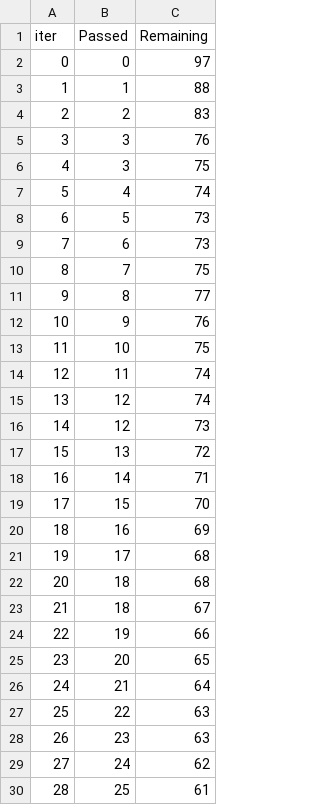
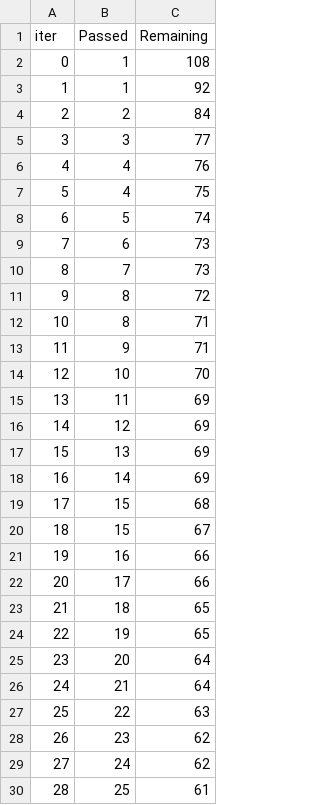
Before and after one commit to mohitloonia/ML_Project, a TSV file: catboost_info/time_left.tsv, drawn as a sheet; only a part is shown; removed rows and columns are numbered as before the commit, all else as after; the diff covers the shown part only; the diff names each change by its address in the sheet, - before the commit and + after, or states it on an @@ line.

```diff
--- a/catboost_info/time_left.tsv
+++ b/catboost_info/time_left.tsv
-row 2: 0 | 0 | 97
@@ column A (iter) renumbered between rows 2 and 99 @@
-C2 (Remaining): 88
+C2 (Remaining): 108
+row 3: 1 | 1 | 92
-C4 (Remaining): 83
+C4 (Remaining): 84
-C5 (Remaining): 76
+C5 (Remaining): 77
-row 6: 4 | 3 | 75
-C6 (Remaining): 74
+C6 (Remaining): 76
+row 7: 5 | 4 | 75
-C8 (Remaining): 73
+C8 (Remaining): 74
-C10 (Remaining): 75
+C10 (Remaining): 73
-C11 (Remaining): 77
+C11 (Remaining): 72
+row 12: 10 | 8 | 71
-C13 (Remaining): 76
+C13 (Remaining): 71
-C14 (Remaining): 75
+C14 (Remaining): 70
-C15:C16 (Remaining): 74
+C15:C16 (Remaining): 69
-row 16: 14 | 12 | 73
-C17 (Remaining): 72
+C17 (Remaining): 69
-C18 (Remaining): 71
+C18 (Remaining): 69
-C19 (Remaining): 70
+C19 (Remaining): 68
+row 20: 18 | 15 | 67
-C21 (Remaining): 69
+C21 (Remaining): 66
-C22 (Remaining): 68
+C22 (Remaining): 66
-C23 (Remaining): 68
+C23 (Remaining): 65
-row 23: 21 | 18 | 67
-C24 (Remaining): 66
+C24 (Remaining): 65
-C25 (Remaining): 65
+C25 (Remaining): 64
-C28 (Remaining): 63
+C28 (Remaining): 62
```
Also changed, not shown: 9 added rows, 9 removed rows and 60 edited cells elsewhere in this file, notebook/catboost_info/time_left.tsv, 11 other files.
